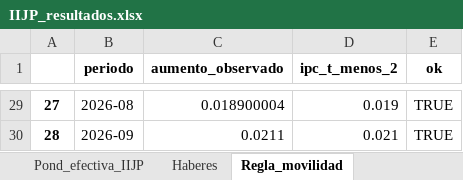
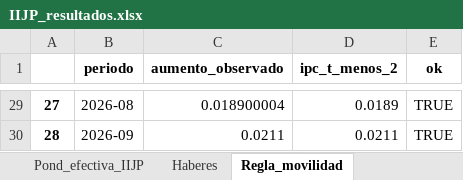
Before and after one commit to santiagoriverti/IPC_jubilados, an Excel workbook: output/IIJP_resultados.xlsx, sheet Regla_movilidad, drawn as a sheet; only a part is shown, gaps mark what is left out; values as stored, in another font and other column widths than the file's, no borders; the diff covers the shown part only; the diff names each change by its address in the sheet, - before the commit and + after, or states it on an @@ line.

Commit message:
Movilidad con IPC a 2 decimales y descarga de resultados en todos los notebooks
- ANSES actualiza el haber con la variacion del IPC(t-2) calculada desde los niveles
  con 2 decimales (error 0 en 29/29 meses; con la publicada a 1 decimal llegaba a
  0,05 p.p.). Corrige contrafactual IIJP (+0,77% en sep-26) y costo fiscal; los
  indices no cambian. Control de la regla con tolerancia 0,005 p.p.
- src/exportar.py: Excel, graficos y CSV. Cada notebook termina descargando un ZIP
  con todo (escribe en _descargas/, no toca data/processed ni output/).
- NB02: test estadistico con 3 decimales y ponderaciones efectivas en %.
- Docs actualizadas (README, revision_TP, ESTADO, CONTEXTO, CLAUDE).

```diff
--- a/output/IIJP_resultados.xlsx (sheet Regla_movilidad)
+++ b/output/IIJP_resultados.xlsx (sheet Regla_movilidad)
-D29 (ipc_t_menos_2): 0.019
+D29 (ipc_t_menos_2): 0.0189
-D30 (ipc_t_menos_2): 0.021
+D30 (ipc_t_menos_2): 0.0211
```
Also changed, not shown: 22 edited cells elsewhere in this sheet, sheet Haberes, sheet Fiscal_mensual, sheet Fiscal_anual, sheet Notas, 20 other files.
